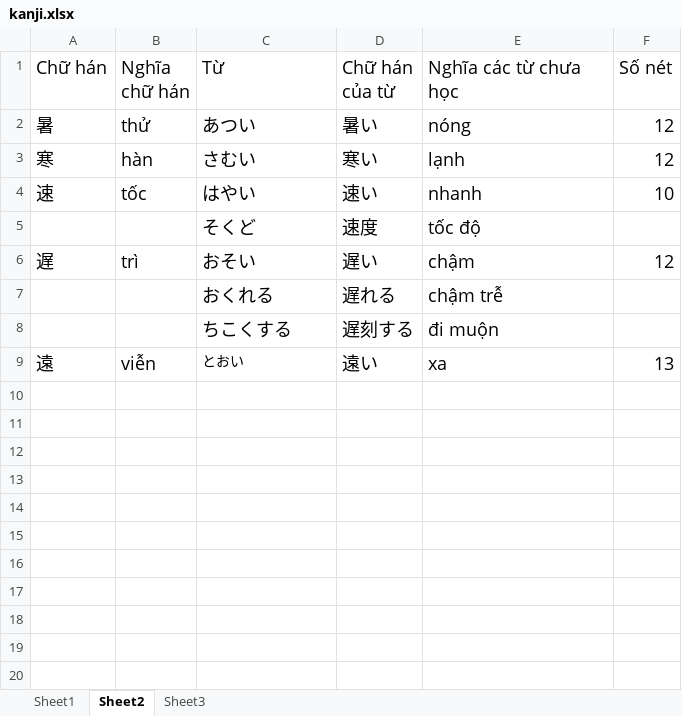
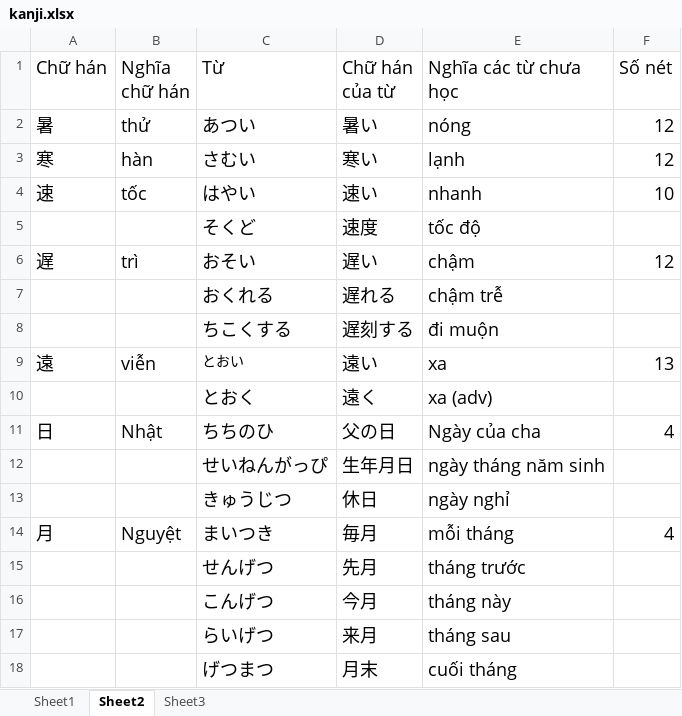
Before and after one commit to v2kt95/kanji_learning_Website, an Excel workbook: kanji.xlsx, sheet Sheet2, drawn as a sheet; values as stored, in another font and other column widths than the file's, no borders; the diff names each change by its address in the sheet, - before the commit and + after, or states it on an @@ line.

Commit message:
update load file excel

```diff
--- a/kanji.xlsx (sheet Sheet2)
+++ b/kanji.xlsx (sheet Sheet2)
+row 10:  |  | とおく | 遠く | xa (adv)
+row 11: 日 | Nhật | ちちのひ | 父の日 | Ngày của cha | 4
+row 12:  |  | せいねんがっぴ | 生年月日 | ngày tháng năm sinh
+row 13:  |  | きゅうじつ | 休日 | ngày nghỉ
+row 14: 月 | Nguyệt | まいつき | 毎月 | mỗi tháng | 4
+row 15:  |  | せんげつ | 先月 | tháng trước
+row 16:  |  | こんげつ | 今月 | tháng này
+row 17:  |  | らいげつ | 来月 | tháng sau
+row 18:  |  | げつまつ | 月末 | cuối tháng
```
Also changed, not shown: 1 other file.
